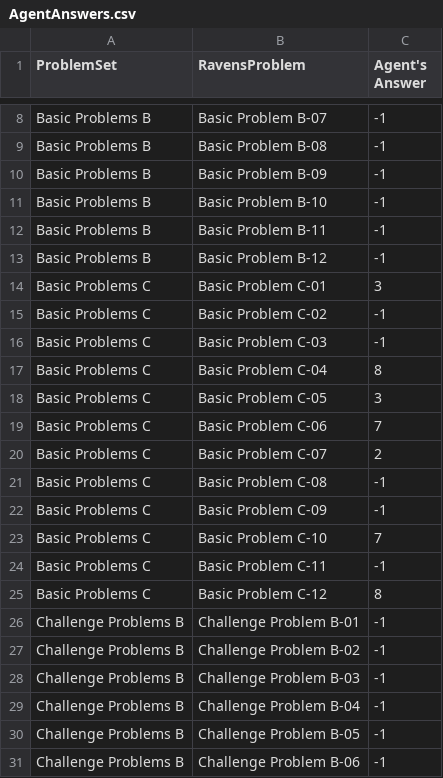
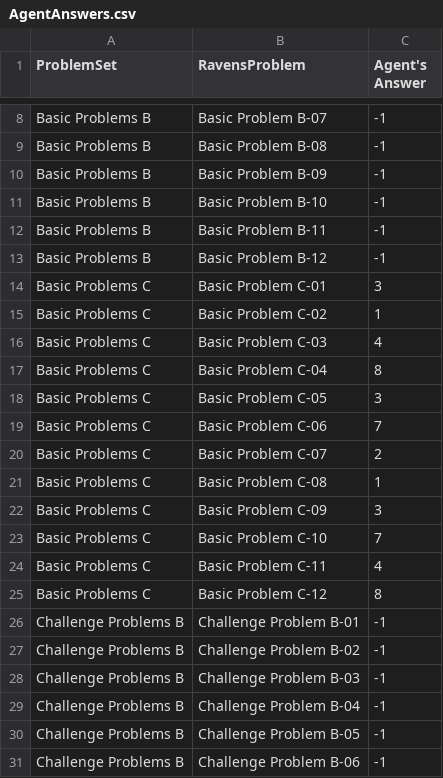
Before and after one commit to bjs250/RavenProgressiveMatrices, a CSV file: Project-Code-Python/AgentAnswers.csv, drawn as a sheet; only a part is shown, gaps mark what is left out.

```diff
--- a/Project-Code-Python/AgentAnswers.csv
+++ b/Project-Code-Python/AgentAnswers.csv
@@ -14,4 +14,4 @@ Basic Problems B,Basic Problem B-12,-1
 Basic Problems C,Basic Problem C-01,3
-Basic Problems C,Basic Problem C-02,-1
-Basic Problems C,Basic Problem C-03,-1
+Basic Problems C,Basic Problem C-02,1
+Basic Problems C,Basic Problem C-03,4
 Basic Problems C,Basic Problem C-04,8
@@ -20,6 +20,6 @@ Basic Problems C,Basic Problem C-06,7
 Basic Problems C,Basic Problem C-07,2
-Basic Problems C,Basic Problem C-08,-1
-Basic Problems C,Basic Problem C-09,-1
+Basic Problems C,Basic Problem C-08,1
+Basic Problems C,Basic Problem C-09,3
 Basic Problems C,Basic Problem C-10,7
-Basic Problems C,Basic Problem C-11,-1
+Basic Problems C,Basic Problem C-11,4
 Basic Problems C,Basic Problem C-12,8
```
Also changed, not shown: Project-Code-Python/ProblemResults.csv, 5 other files.
